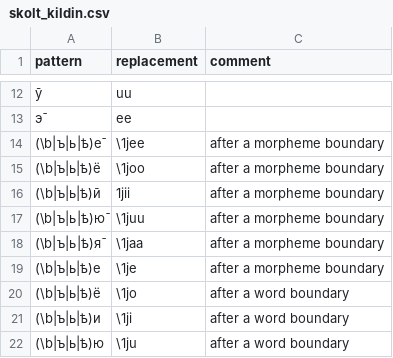
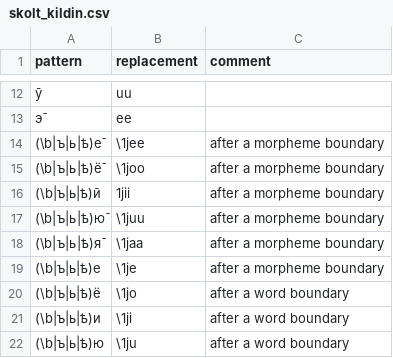
Before and after one commit to izvakomi/transliterate_saami, a CSV file: patterns/skolt_kildin.csv, drawn as a sheet; only a part is shown, gaps mark what is left out.

Commit message:
mistake

```diff
--- a/patterns/skolt_kildin.csv
+++ b/patterns/skolt_kildin.csv
@@ -14,3 +14,3 @@ pattern,replacement,comment
 (\b|ъ|ь|ҍ)е̄,\1jee,after a morpheme boundary
-(\b|ъ|ь|ҍ)ё,\1joo,after a morpheme boundary
+(\b|ъ|ь|ҍ)ё̄,\1joo,after a morpheme boundary
 (\b|ъ|ь|ҍ)ӣ,1jii,after a morpheme boundary
```
